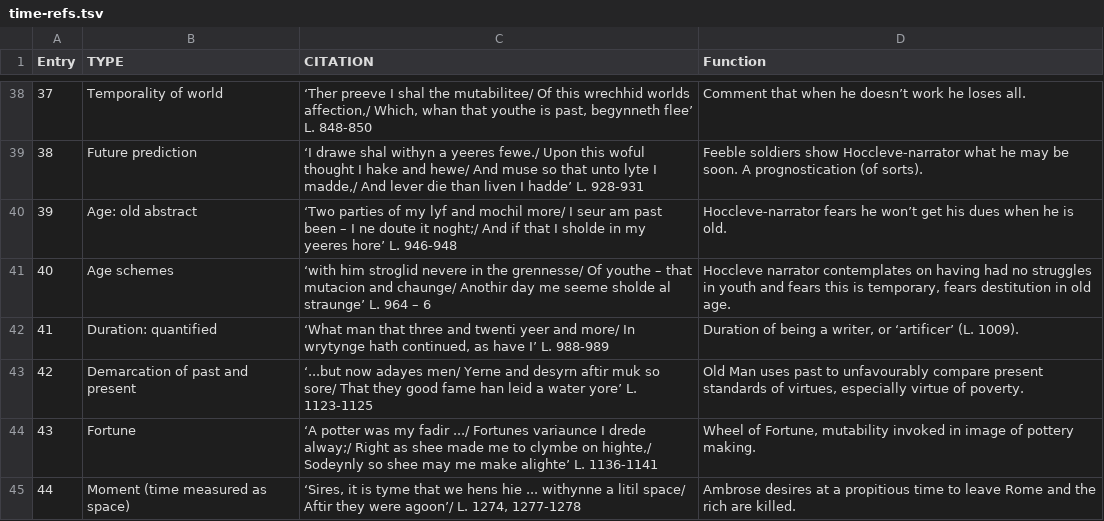
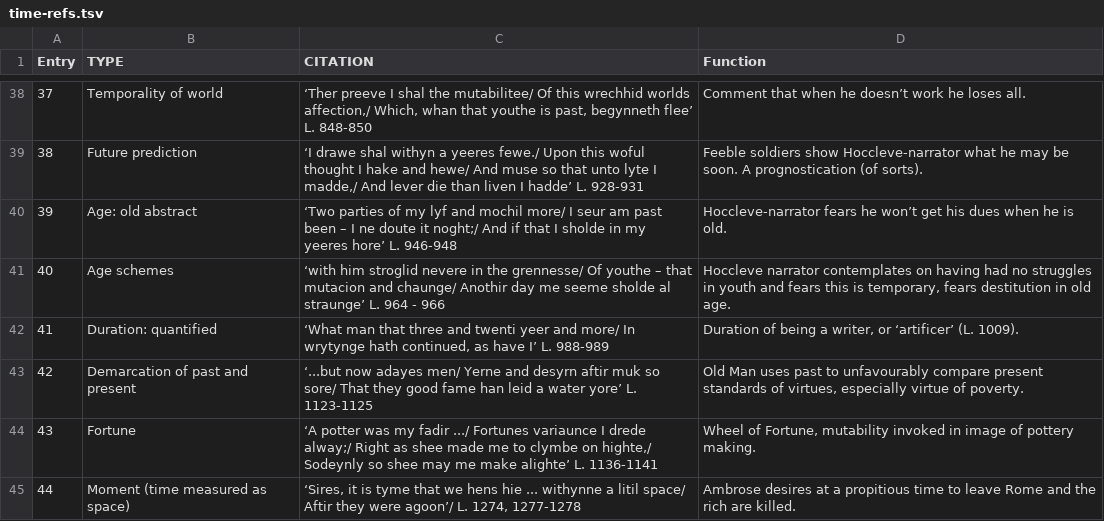
Before and after one commit to mwatts15/concordance-demo, a TSV file: time-refs.tsv, drawn as a sheet; only a part is shown, gaps mark what is left out.

```diff
--- a/time-refs.tsv
+++ b/time-refs.tsv
@@ -40,3 +40,3 @@
 39	"Age: old abstract"	"‘Two parties of my lyf and mochil more/ I seur am past been – I ne doute it noght;/ And if that I sholde in my yeeres hore’ L. 946-948"	"Hoccleve-narrator fears he won’t get his dues when he is old."
-40	"Age schemes"	"‘with him stroglid nevere in the grennesse/ Of youthe – that mutacion and chaunge/ Anothir day me seeme sholde al straunge’  L. 964 – 6 "	"Hoccleve narrator contemplates on having had no struggles in youth and fears this is temporary, fears destitution in old age."
+40	"Age schemes"	"‘with him stroglid nevere in the grennesse/ Of youthe – that mutacion and chaunge/ Anothir day me seeme sholde al straunge’  L. 964 - 966 "	"Hoccleve narrator contemplates on having had no struggles in youth and fears this is temporary, fears destitution in old age."
 41	"Duration: quantified"	"‘What man that three and twenti yeer and more/ In wrytynge hath continued, as have I’ L. 988-989 "	"Duration of being a writer, or ‘artificer’ (L. 1009)."
```
Also changed, not shown: 3 other files.
